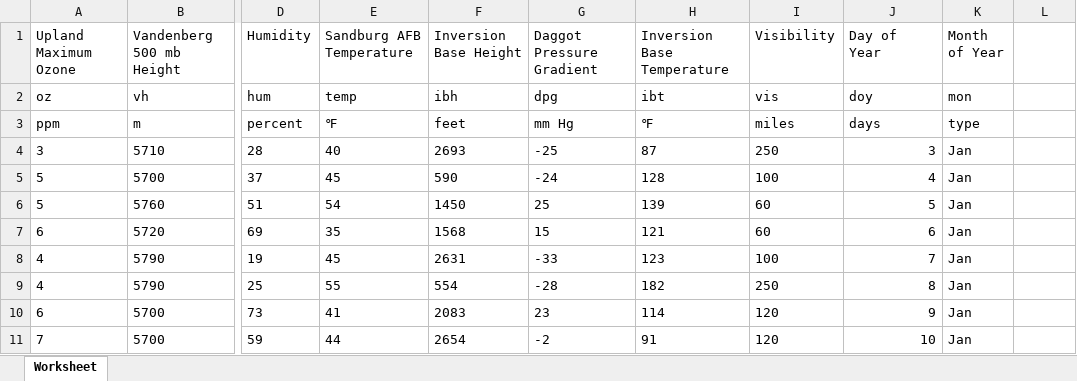
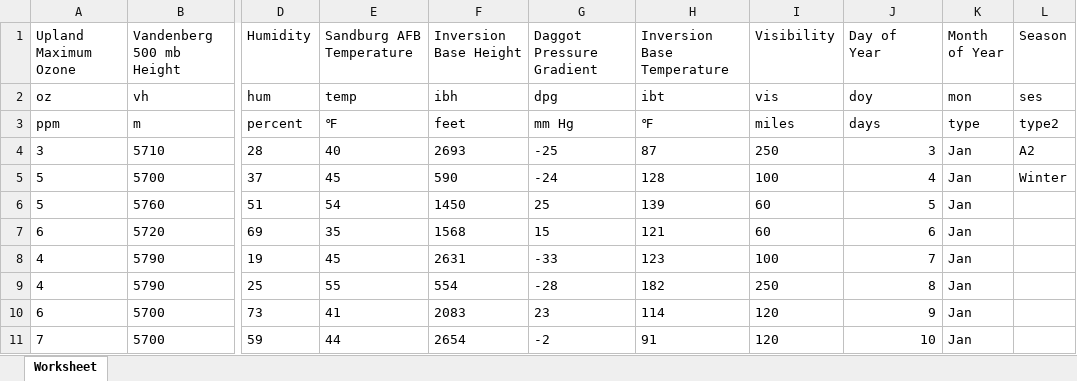
Before and after one commit to lkbr1808/02450Projects, an Excel workbook: data.xlsx, sheet Worksheet, drawn as a sheet; only a part is shown, gaps mark what is left out; values as stored, in another font and other column widths than the file's, no borders; the diff names each change by its address in the sheet, - before the commit and + after, or states it on an @@ line.

```diff
--- a/data.xlsx (sheet Worksheet)
+++ b/data.xlsx (sheet Worksheet)
-L1: (empty)
+L1: Season
-L2 (Season): (empty)
+L2 (Season): ses
-L3 (Season): (empty)
+L3 (Season): type2
-L4 (Season): (empty)
+L4 (Season): A2
-L5 (Season): (empty)
+L5 (Season): Winter
```
Also changed, not shown: 8 other files.
